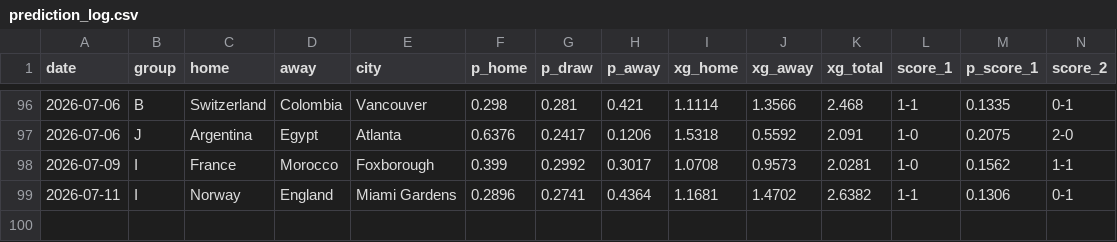
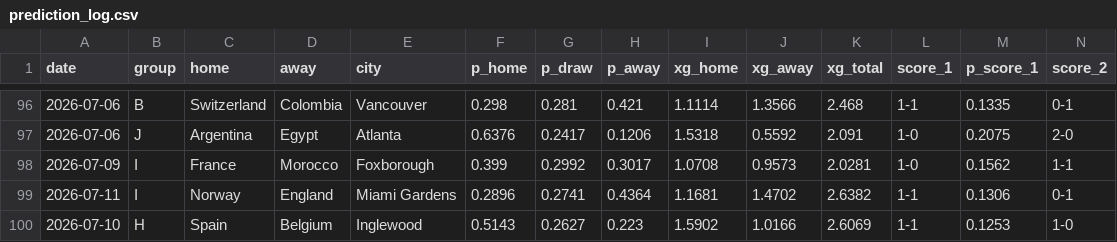
Before and after one commit to jonatyum/mundial-statistic, a CSV file: data/predictions/prediction_log.csv, drawn as a sheet; only a part is shown, gaps mark what is left out; rows hold the shown columns only; the diff names each change by its address in the sheet, - before the commit and + after, or states it on an @@ line.

```diff
--- a/data/predictions/prediction_log.csv
+++ b/data/predictions/prediction_log.csv
+row 100: 2026-07-10 | H | Spain | Belgium | Inglewood | 0.5143 | 0.2627 | 0.223 | 1.5902 | 1.0166 | 2.6069 | 1-1 | 0.1253 | 1-0
```
Also changed, not shown: data/processed/calibration.csv, data/processed/group_tables.csv, 7 other files.
